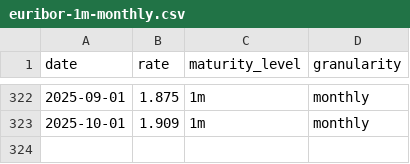
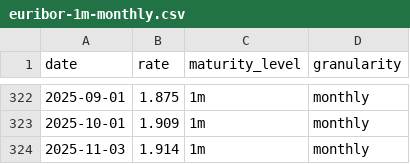
Before and after one commit to datasets/euribor, a CSV file: data/euribor-1m-monthly.csv, drawn as a sheet; only a part is shown, gaps mark what is left out; the diff names each change by its address in the sheet, - before the commit and + after, or states it on an @@ line.

```diff
--- a/data/euribor-1m-monthly.csv
+++ b/data/euribor-1m-monthly.csv
+row 324: 2025-11-03 | 1.914 | 1m | monthly
```
Also changed, not shown: data/euribor-12m-monthly.csv, data/euribor-1w-weekly.csv, 2 other files.
